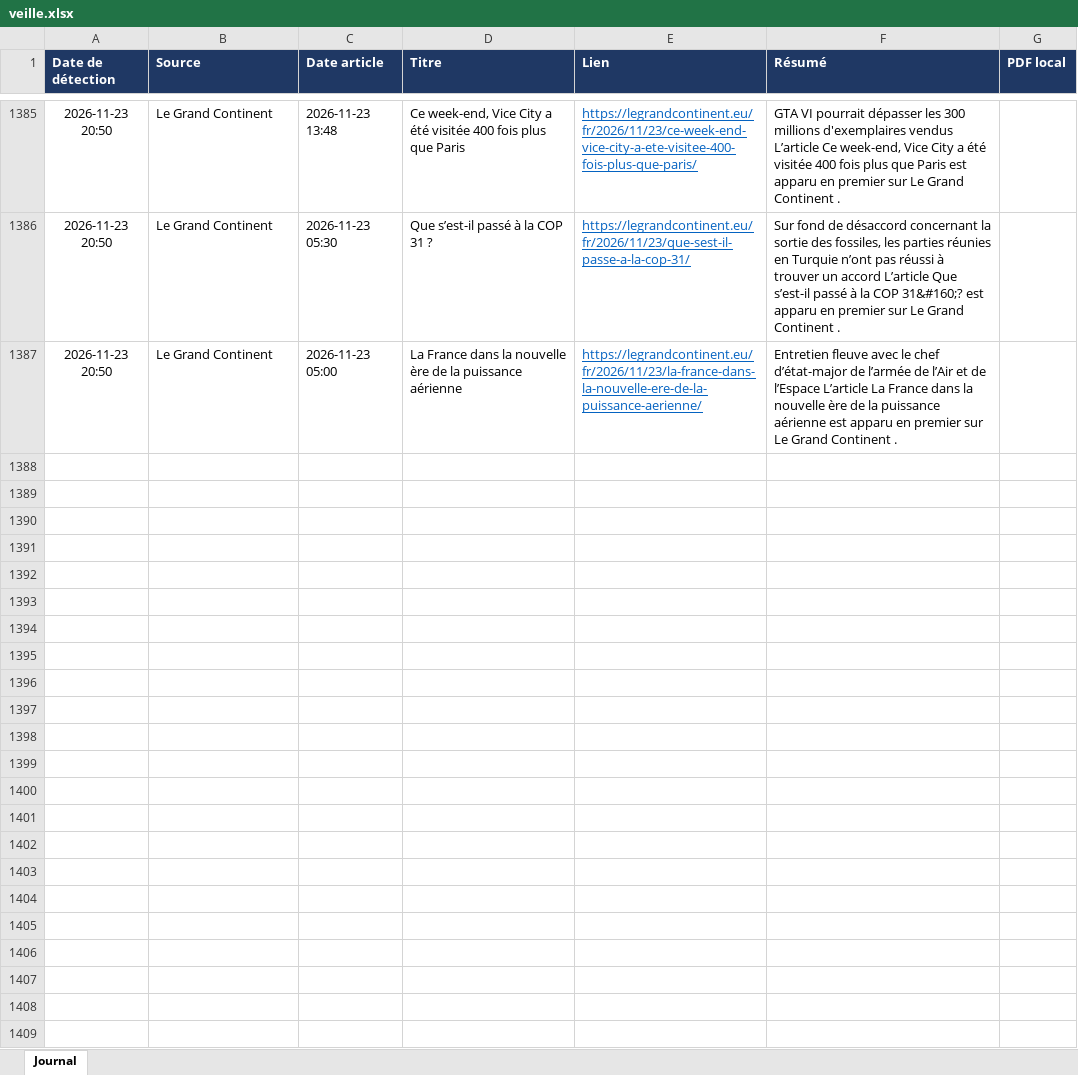
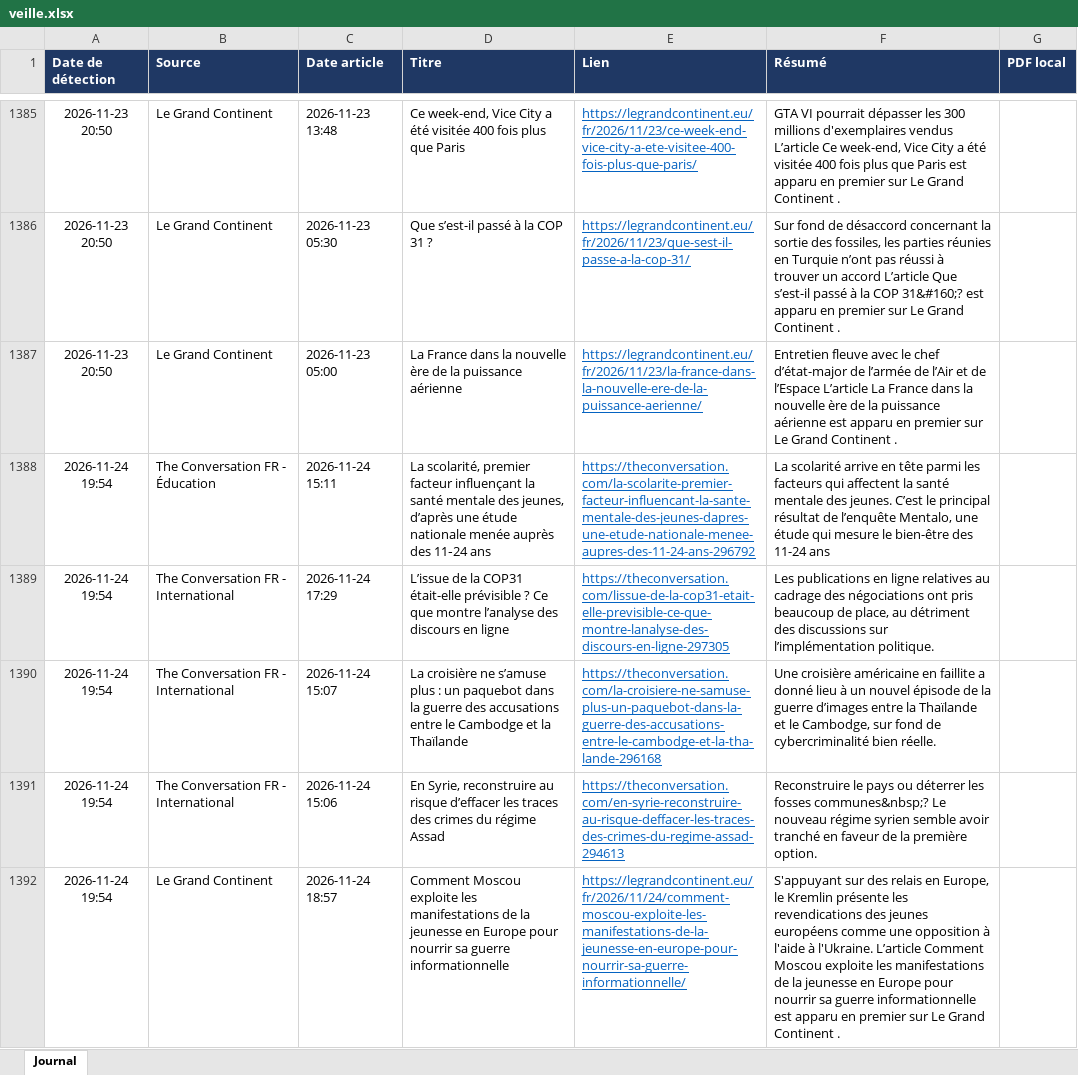
Before and after one commit to LoicSchreiber/Veille-HG-Marion, an Excel workbook: veille.xlsx, sheet Journal, drawn as a sheet; only a part is shown, gaps mark what is left out; values as stored, in another font and other column widths than the file's, no borders; the diff covers the shown part only; the diff names each change by its address in the sheet, - before the commit and + after, or states it on an @@ line.

```diff
--- a/veille.xlsx (sheet Journal)
+++ b/veille.xlsx (sheet Journal)
+row 1388: 2026-11-24 19:54 | The Conversation FR - Éducation | 2026-11-24 15:11 | La scolarité, premier facteur influençant la santé mentale des jeunes, d’après une étude nationale menée auprès des 11‑24 ans | https://theconversation.com/la-scolarite-premier-facteur-influencant-la-sante-mentale-des-jeunes-dapres-une-etude-nationale-menee-aupres-des-11-24-ans-296792 | La scolarité arrive en tête parmi les facteurs qui affectent la santé mentale des jeunes. C’est le principal résultat de l’enquête Mentalo, une étude qui mesure le bien-être des 11-24 ans
+row 1389: 2026-11-24 19:54 | The Conversation FR - International | 2026-11-24 17:29 | L’issue de la COP31 était-elle prévisible ? Ce que montre l’analyse des discours en ligne | https://theconversation.com/lissue-de-la-cop31-etait-elle-previsible-ce-que-montre-lanalyse-des-discours-en-ligne-297305 | Les publications en ligne relatives au cadrage des négociations ont pris beaucoup de place, au détriment des discussions sur l’implémentation politique.
+row 1390: 2026-11-24 19:54 | The Conversation FR - International | 2026-11-24 15:07 | La croisière ne s’amuse plus : un paquebot dans la guerre des accusations entre le Cambodge et la Thaïlande | https://theconversation.com/la-croisiere-ne-samuse-plus-un-paquebot-dans-la-guerre-des-accusations-entre-le-cambodge-et-la-tha-lande-296168 | Une croisière américaine en faillite a donné lieu à un nouvel épisode de la guerre d’images entre la Thaïlande et le Cambodge, sur fond de cybercriminalité bien réelle.
+row 1391: 2026-11-24 19:54 | The Conversation FR - International | 2026-11-24 15:06 | En Syrie, reconstruire au risque d’effacer les traces des crimes du régime Assad | https://theconversation.com/en-syrie-reconstruire-au-risque-deffacer-les-traces-des-crimes-du-regime-assad-294613 | Reconstruire le pays ou déterrer les fosses communes&nbsp;? Le nouveau régime syrien semble avoir tranché en faveur de la première option.
+row 1392: 2026-11-24 19:54 | Le Grand Continent | 2026-11-24 18:57 | Comment Moscou exploite les manifestations de la jeunesse en Europe pour nourrir sa guerre informationnelle | https://legrandcontinent.eu/fr/2026/11/24/comment-moscou-exploite-les-manifestations-de-la-jeunesse-en-europe-pour-nourrir-sa-guerre-informationnelle/ | S'appuyant sur des relais en Europe, le Kremlin présente les revendications des jeunes européens comme une opposition à l'aide à l'Ukraine. L’article Comment Moscou exploite les manifestations de la jeunesse en Europe pour nourrir sa guerre informationnelle est apparu en premier sur Le Grand Continent .
```
Also changed, not shown: 4 added rows elsewhere in this sheet, 4 other files.
